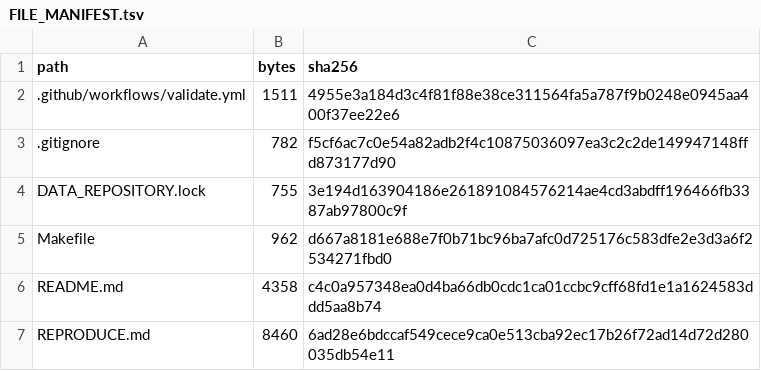
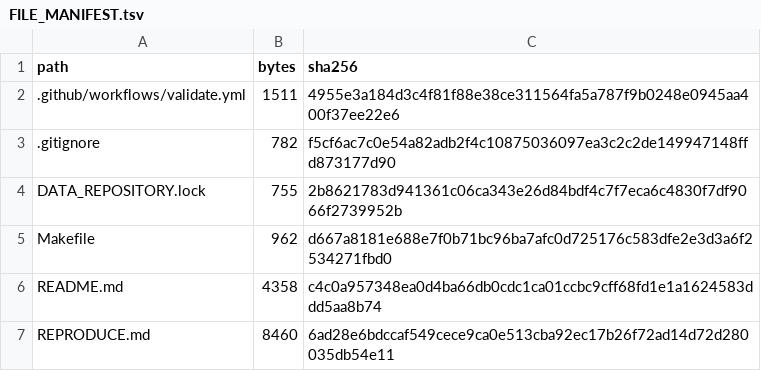
Before and after one commit to bio-ontology-research-group/empty-quarter-ecology, a TSV file: FILE_MANIFEST.tsv, drawn as a sheet; only a part is shown.

Commit message:
Pin data descriptor revision and final presentation checks

```diff
--- a/FILE_MANIFEST.tsv
+++ b/FILE_MANIFEST.tsv
@@ -3,3 +3,3 @@ path	bytes	sha256
 .gitignore	782	f5cf6ac7c0e54a82adb2f4c10875036097ea3c2c2de149947148ffd873177d90
-DATA_REPOSITORY.lock	755	3e194d163904186e261891084576214ae4cd3abdff196466fb3387ab97800c9f
+DATA_REPOSITORY.lock	755	2b8621783d941361c06ca343e26d84bdf4c7f7eca6c4830f7df9066f2739952b
 Makefile	962	d667a8181e688e7f0b71bc96ba7afc0d725176c583dfe2e3d3a6f2534271fbd0
```
Also changed, not shown: 1 other file.
